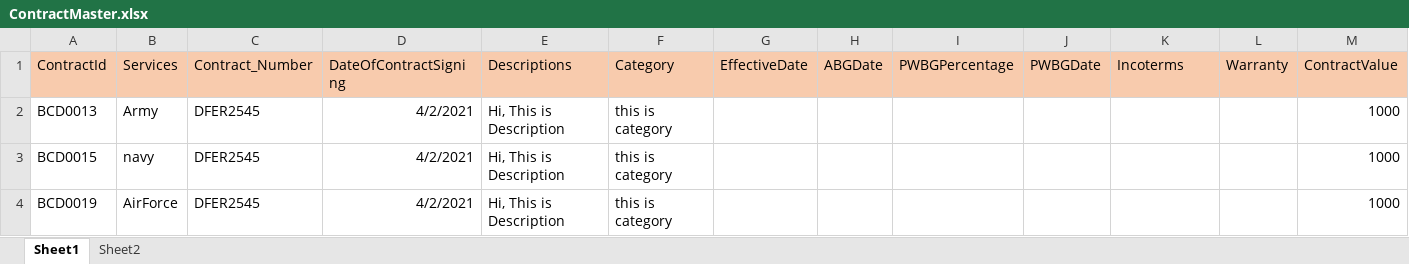
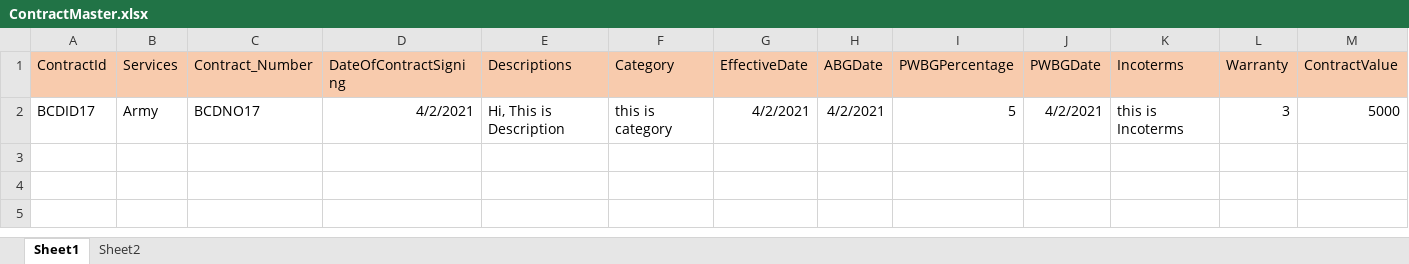
Before and after one commit to weedkiller/MOD_Portal, an Excel workbook: Src/ACQ.Web.App/ExcelFile/ContractMaster.xlsx, sheet Sheet1, drawn as a sheet; only a part is shown; values as stored, in another font and other column widths than the file's, no borders; removed rows and columns are numbered as before the commit, all else as after; rows hold the shown columns only; the diff names each change by its address in the sheet, - before the commit and + after, or states it on an @@ line.

Commit message:
Contract payment changes on 20-04-21
Contract payment changes on 20-04-21

```diff
--- a/Src/ACQ.Web.App/ExcelFile/ContractMaster.xlsx (sheet Sheet1)
+++ b/Src/ACQ.Web.App/ExcelFile/ContractMaster.xlsx (sheet Sheet1)
-row 2: BCD0013 | Army | DFER2545 | 4/2/2021 | Hi, This is Description | this is category |  |  |  |  |  |  | 1000
-row 3: BCD0015 | navy | DFER2545 | 4/2/2021 | Hi, This is Description | this is category |  |  |  |  |  |  | 1000
-row 4: BCD0019 | AirForce | DFER2545 | 4/2/2021 | Hi, This is Description | this is category |  |  |  |  |  |  | 1000
+row 2: BCDID17 | Army | BCDNO17 | 4/2/2021 | Hi, This is Description | this is category | 4/2/2021 | 4/2/2021 | 5 | 4/2/2021 | this is Incoterms | 3 | 5000
```
Also changed, not shown: sheet Sheet2, Src/ACQ.Web.App/ExcelFile/StageDetails.xlsx, 37 other files.
